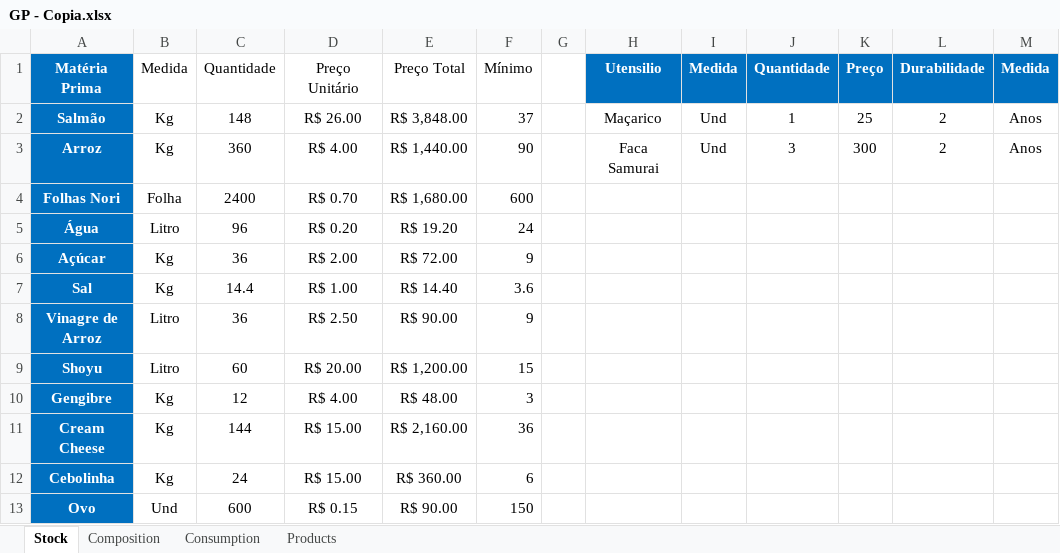
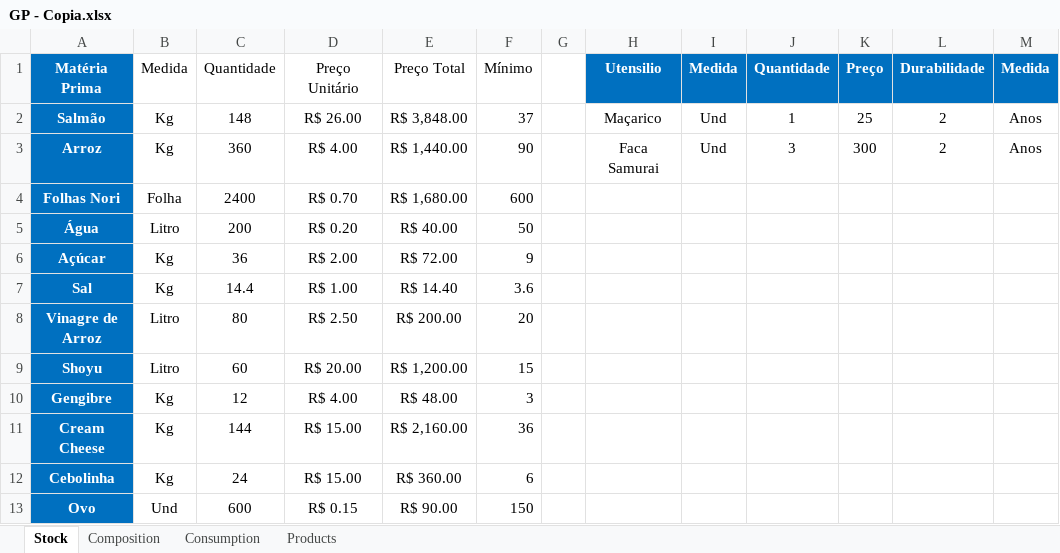
Before and after one commit to abhnerAraujo/Haig, an Excel workbook: spreadsheets/GP - Copia.xlsx, sheet Stock, drawn as a sheet; values as stored, in another font and other column widths than the file's, no borders; the diff names each change by its address in the sheet, - before the commit and + after, or states it on an @@ line.

```diff
--- a/spreadsheets/GP - Copia.xlsx (sheet Stock)
+++ b/spreadsheets/GP - Copia.xlsx (sheet Stock)
-C5: 96
+C5: 200
-E5: R$ 19.20
+E5: R$ 40.00
-F5: 24
+F5: 50
-C8: 36
+C8: 80
-E8: R$ 90.00
+E8: R$ 200.00
-F8: 9
+F8: 20
```
Also changed, not shown: formulas that keep their value, spreadsheets/GP.xlsx, 1 other file.
